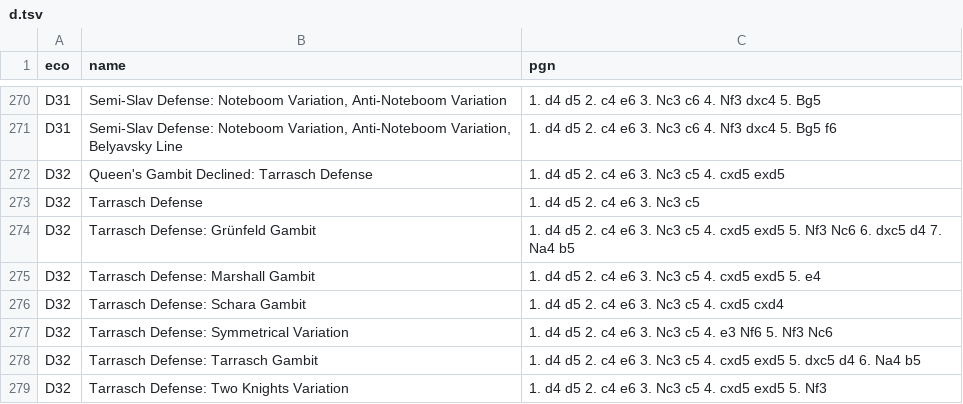
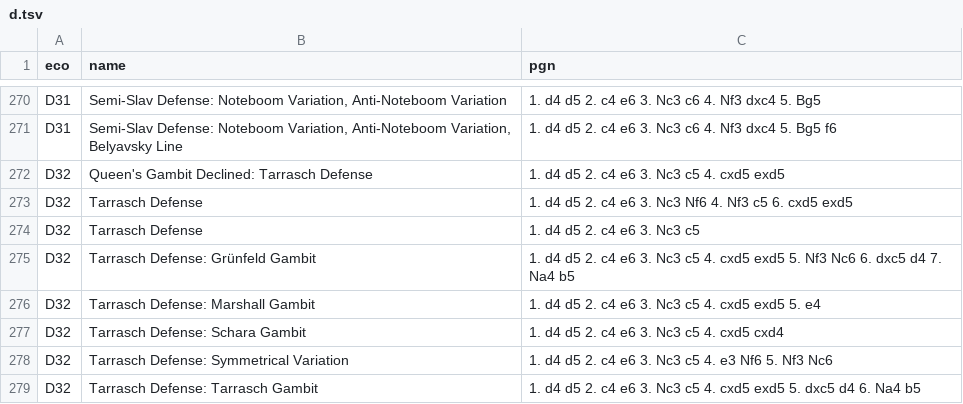
Before and after one commit to lichess-org/chess-openings, a TSV file: d.tsv, drawn as a sheet; only a part is shown, gaps mark what is left out; the shorter side is filled out with more unchanged rows.

Commit message:
Updated Semi-Tarrasch vs Tarrasch
Currently the position after
1. d4 d5 2. c4 e6 3. Nc3 Nf6 4. Nf3 c5 5. cxd5 exd5
Is listed as the semi-tarrasch when it is a tarrasch. I added a line to fix that, so that now after 5. cxd5 exd5 the position would be reclassified as a Tarrasch.

```diff
--- a/d.tsv
+++ b/d.tsv
@@ -272,2 +272,3 @@ D31	Semi-Slav Defense: Noteboom Variation, Anti-Noteboom Variation, Belyavsky Li
 D32	Queen's Gambit Declined: Tarrasch Defense	1. d4 d5 2. c4 e6 3. Nc3 c5 4. cxd5 exd5
+D32	Tarrasch Defense	1. d4 d5 2. c4 e6 3. Nc3 Nf6 4. Nf3 c5 6. cxd5 exd5
 D32	Tarrasch Defense	1. d4 d5 2. c4 e6 3. Nc3 c5
```
